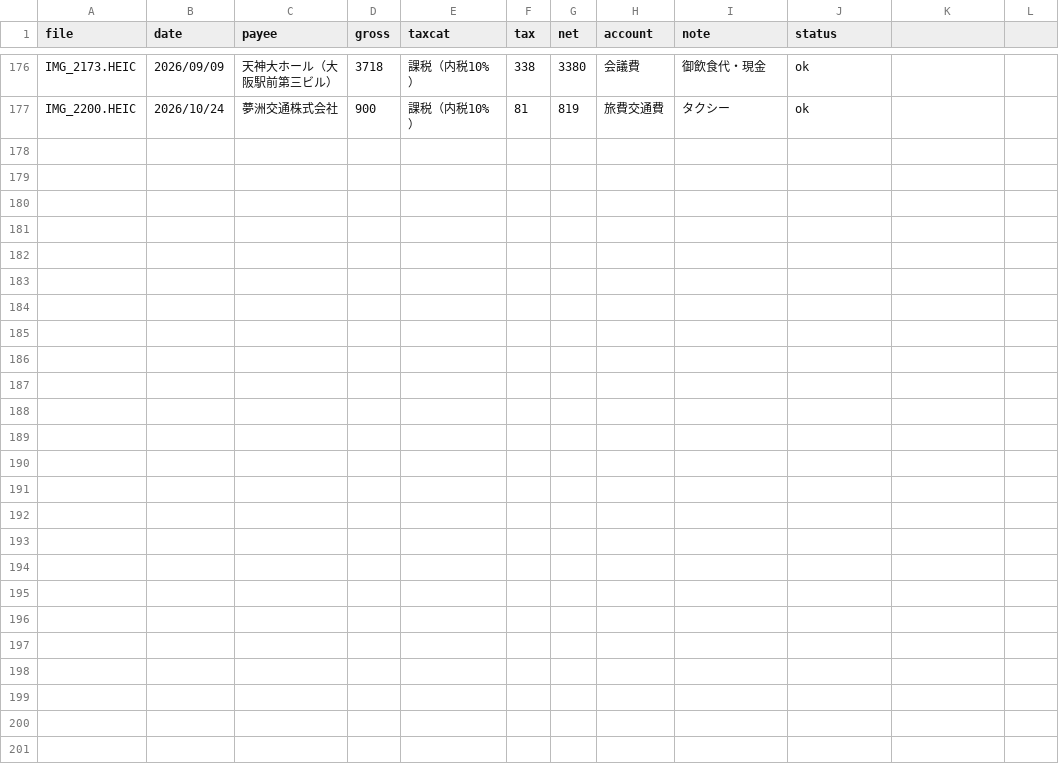
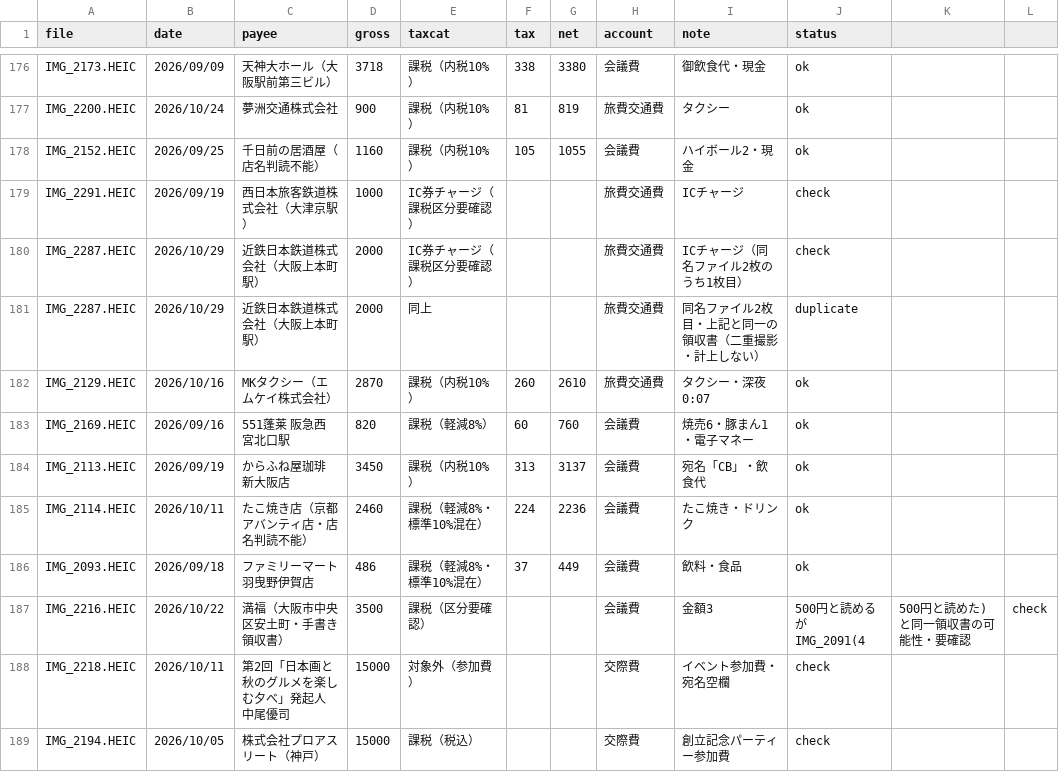
Before and after one commit to tosinariy0918/Private, a CSV file: company/secretary/経理/経費帳簿/_取込中/2026-11-22_HEIC271枚_取込作業中.csv, drawn as a sheet; only a part is shown, gaps mark what is left out.

```diff
--- a/company/secretary/経理/経費帳簿/_取込中/2026-11-22_HEIC271枚_取込作業中.csv
+++ b/company/secretary/経理/経費帳簿/_取込中/2026-11-22_HEIC271枚_取込作業中.csv
@@ -177 +177,13 @@ IMG_2173.HEIC,2026/09/09,天神大ホール（大阪駅前第三ビル）,3718,
 IMG_2200.HEIC,2026/10/24,夢洲交通株式会社,900,課税（内税10%）,81,819,旅費交通費,タクシー,ok
+IMG_2152.HEIC,2026/09/25,千日前の居酒屋（店名判読不能）,1160,課税（内税10%）,105,1055,会議費,ハイボール2・現金,ok
+IMG_2291.HEIC,2026/09/19,西日本旅客鉄道株式会社（大津京駅）,1000,IC券チャージ（課税区分要確認）,,,旅費交通費,ICチャージ,check
+IMG_2287.HEIC,2026/10/29,近鉄日本鉄道株式会社（大阪上本町駅）,2000,IC券チャージ（課税区分要確認）,,,旅費交通費,ICチャージ（同名ファイル2枚のうち1枚目）,check
+IMG_2287.HEIC,2026/10/29,近鉄日本鉄道株式会社（大阪上本町駅）,2000,同上,,,旅費交通費,同名ファイル2枚目・上記と同一の領収書（二重撮影・計上しない）,duplicate
+IMG_2129.HEIC,2026/10/16,MKタクシー（エムケイ株式会社）,2870,課税（内税10%）,260,2610,旅費交通費,タクシー・深夜0:07,ok
+IMG_2169.HEIC,2026/09/16,551蓬莱 阪急西宮北口駅,820,課税（軽減8%）,60,760,会議費,焼売6・豚まん1・電子マネー,ok
+IMG_2113.HEIC,2026/09/19,からふね屋珈琲 新大阪店,3450,課税（内税10%）,313,3137,会議費,宛名「CB」・飲食代,ok
+IMG_2114.HEIC,2026/10/11,たこ焼き店（京都アバンティ店・店名判読不能）,2460,課税（軽減8%・標準10%混在）,224,2236,会議費,たこ焼き・ドリンク,ok
+IMG_2093.HEIC,2026/09/18,ファミリーマート 羽曳野伊賀店,486,課税（軽減8%・標準10%混在）,37,449,会議費,飲料・食品,ok
+IMG_2216.HEIC,2026/10/22,満福（大阪市中央区安土町・手書き領収書）,3500,課税（区分要確認）,,,会議費,金額3,500円と読めるが IMG_2091(4,500円と読めた)と同一領収書の可能性・要確認,check
+IMG_2218.HEIC,2026/10/11,第2回「日本画と秋のグルメを楽しむ夕べ」発起人 中尾優司,15000,対象外（参加費）,,,交際費,イベント参加費・宛名空欄,check
+IMG_2194.HEIC,2026/10/05,株式会社プロアスリート（神戸）,15000,課税（税込）,,,交際費,創立記念パーティー参加費,check
```
Also changed, not shown: 1 other file.
